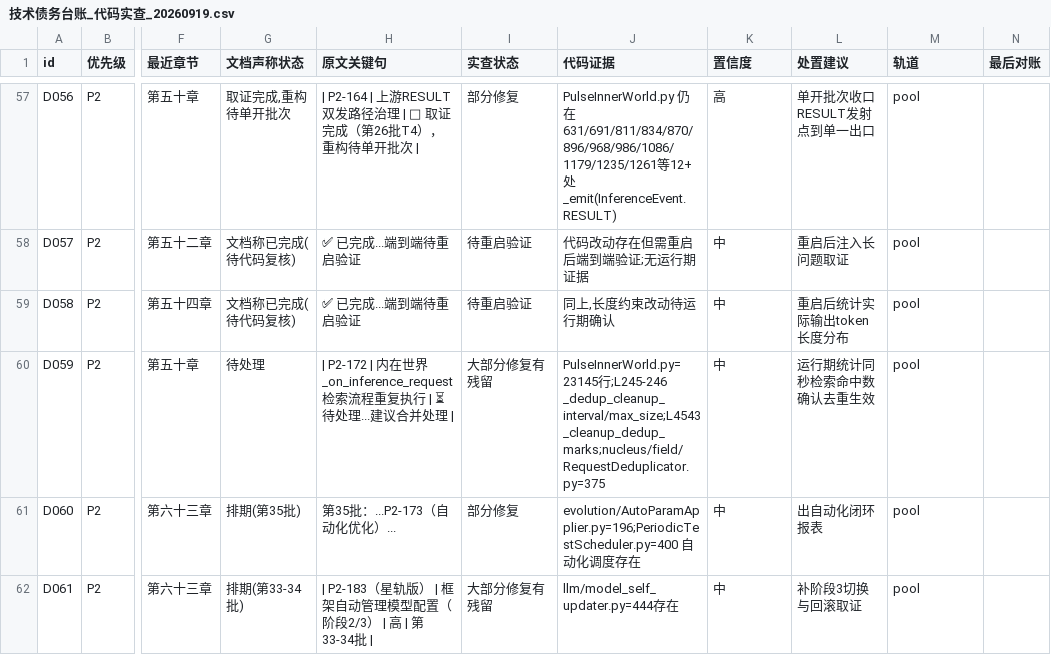
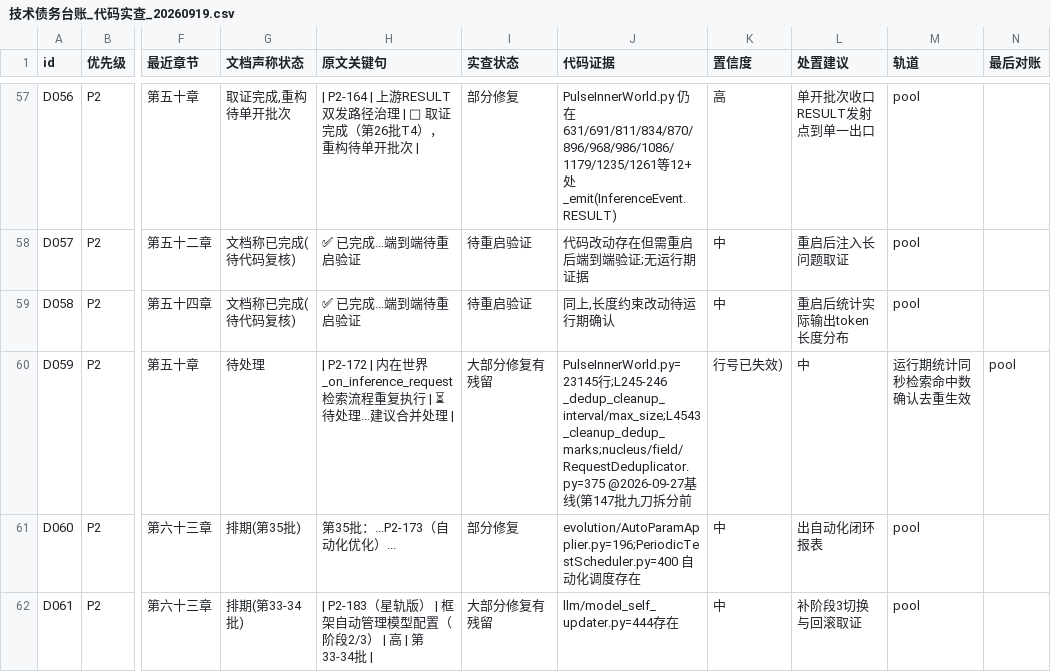
Before and after one commit to 825980399/tongtong-pulse-v9, a CSV file: docs/分析报告/技术债务台账_代码实查_20260919.csv, drawn as a sheet; only a part is shown, gaps mark what is left out; the diff names each change by its address in the sheet, - before the commit and + after, or states it on an @@ line.

Commit message:
第147批 收尾：基线重锚 + 注释更新
1. 基线重锚：self_inspector._long_method_whitelist 移除
   ("PulseInnerWorld", "_on_inference_request") 死豁免，新拆出的 16 个
   _ir_* 方法均 ≤200 行，正常进入 long_method 检测（无需新增豁免）。
   CC 基线：PulseInnerWorld ge25 44→51、ge50 14→13、max_cc 286→113、
   worst _on_inference_request@532→_enhance_answer@13452（blocks_ge50 差集
   二次扫描归零）。god_file 基线同步重锚。

2. 注释更新（_on_inference_request 局部变量 → ctx 字段）：
   - pulse_inner_world_knowledge.py:2027 过时注释改 ctx._question_complexity 字段
   - PulseInnerWorld.py:2084 检测器方法群注释改（原 C 段，由 _ir_run_detectors 调度）
   - 台账 CSV D059 代码证据列追加 @2026-09-27 基线标注（行号已失效，保持可追溯）

禁止项遵守：无 git push / 无逻辑改动 / 未改 CI gate 白名单豁免方式。

```diff
--- a/docs/分析报告/技术债务台账_代码实查_20260919.csv
+++ b/docs/分析报告/技术债务台账_代码实查_20260919.csv
-J60 (代码证据): …_dedup_cleanup_interval/max_size;L4543 _cleanup_dedup_marks;nucleus/field/RequestDeduplicator.py=375
+J60 (代码证据): …_dedup_cleanup_interval/max_size;L4543 _cleanup_dedup_marks;nucleus/field/RequestDeduplicator.py=375 @2026-09-27基线(第147批九刀拆分前
-K60 (置信度): 中
+K60 (置信度): 行号已失效)
-L60 (处置建议): 运行期统计同秒检索命中数确认去重生效
+L60 (处置建议): 中
-M60 (轨道): pool
+M60 (轨道): 运行期统计同秒检索命中数确认去重生效
-N60 (最后对账): (empty)
+N60 (最后对账): pool
```
Also changed, not shown: 3 other files.
